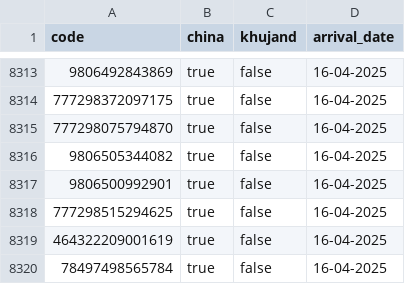
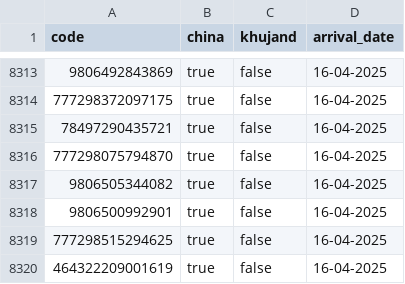
Before and after one commit to Muhammadrasul99/somonsugd, a CSV file: data.csv, drawn as a sheet; only a part is shown, gaps mark what is left out; the shorter side is filled out with more unchanged rows; the diff names each change by its address in the sheet, - before the commit and + after, or states it on an @@ line.

Commit message:
Update data.csv

```diff
--- a/data.csv
+++ b/data.csv
+row 8315: 78497290435721 | true | false | 16-04-2025
```
